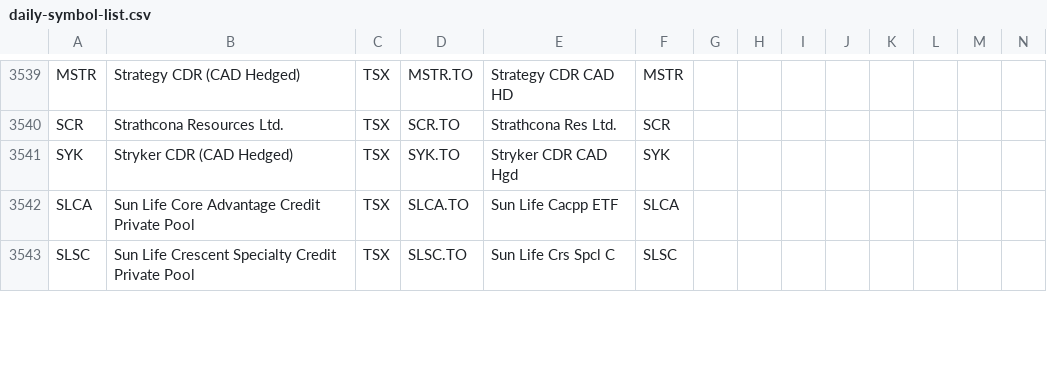
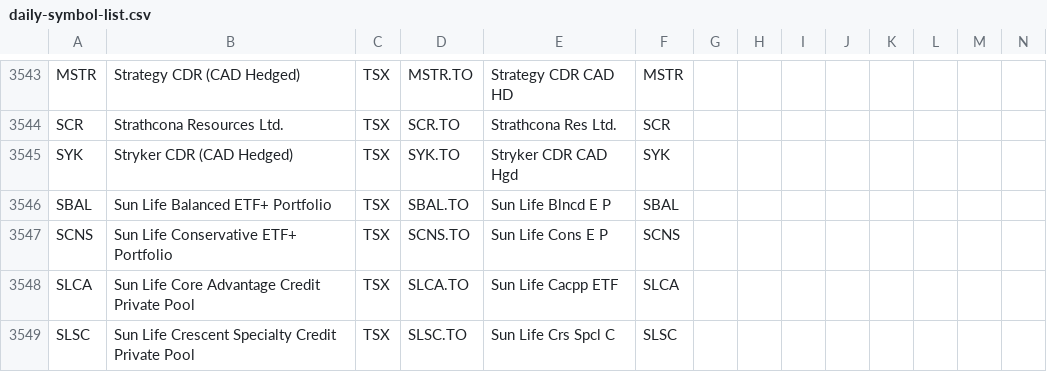
Before and after one commit to jonfriesen/symbol-list, a CSV file: web/static/data/daily-symbol-list.csv, drawn as a sheet; only a part is shown, gaps mark what is left out; rows hold the shown columns only; the diff covers the shown part only; the diff names each change by its address in the sheet, - before the commit and + after, or states it on an @@ line.

```diff
--- a/web/static/data/daily-symbol-list.csv
+++ b/web/static/data/daily-symbol-list.csv
+row 3546: SBAL | Sun Life Balanced ETF+ Portfolio | TSX | SBAL.TO | Sun Life Blncd E P | SBAL
+row 3547: SCNS | Sun Life Conservative ETF+ Portfolio | TSX | SCNS.TO | Sun Life Cons E P | SCNS
```
Also changed, not shown: 13 added rows, 9 removed rows and 1 edited cell elsewhere in this file, 4 other files.
